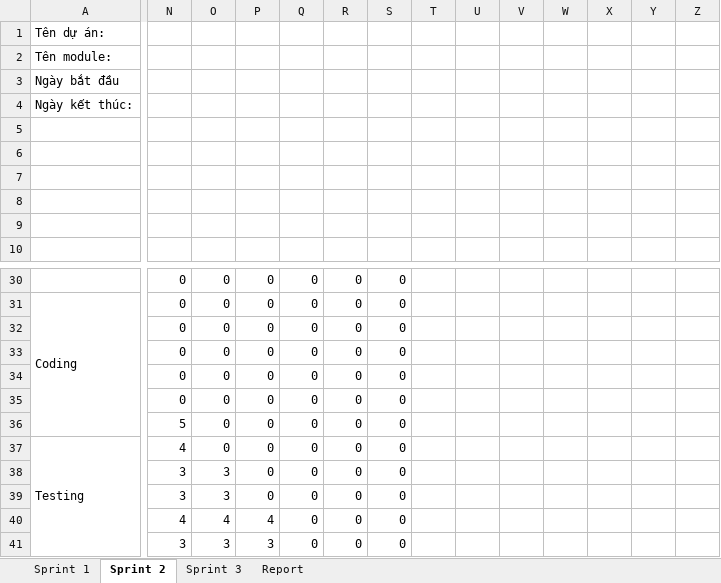
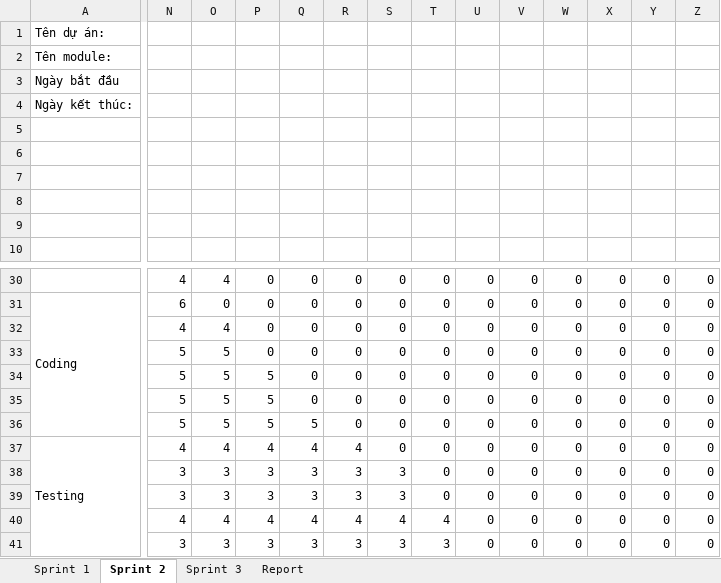
Before and after one commit to ngtaloc/TotNghiep-Project, an Excel workbook: Tài liệu báo cáo/PRODUCT BACKLOG/Sprint_backlog_CHINHTHUC.xlsx, sheet Sprint 2, drawn as a sheet; only a part is shown, gaps mark what is left out; values as stored, in another font and other column widths than the file's, no cell formats; charts and pictures not drawn; the diff covers the shown part only; the diff names each change by its address in the sheet, - before the commit and + after, or states it on an @@ line.

Commit message:
tài liệu sprintbl và planing

```diff
--- a/Tài liệu báo cáo/PRODUCT BACKLOG/Sprint_backlog_CHINHTHUC.xlsx (sheet Sprint 2)
+++ b/Tài liệu báo cáo/PRODUCT BACKLOG/Sprint_backlog_CHINHTHUC.xlsx (sheet Sprint 2)
-N30: 0
+N30: 4
-O30: 0
+O30: 4
-T30:T39: (empty)
+T30:T39: 0
-U30:U41: (empty)
+U30:U41: 0
-V30:V41: (empty)
+V30:V41: 0
-W30:W41: (empty)
+W30:W41: 0
-X30:X41: (empty)
+X30:X41: 0
-Y30:Y41: (empty)
+Y30:Y41: 0
-Z30:Z41: (empty)
+Z30:Z41: 0
-N31: 0
+N31: 6
-N32: 0
+N32: 4
-O32: 0
+O32: 4
-N33:N35: 0
+N33:N35: 5
-O33:O36: 0
+O33:O36: 5
-P34:P36: 0
+P34:P36: 5
-Q36: 0
+Q36: 5
-O37: 0
+O37: 4
-P37: 0
+P37: 4
-Q37: 0
+Q37: 4
-R37: 0
+R37: 4
-P38:P39: 0
+P38:P39: 3
-Q38:Q39: 0
+Q38:Q39: 3
-R38:R39: 0
+R38:R39: 3
-S38:S39: 0
+S38:S39: 3
-Q40: 0
+Q40: 4
-R40: 0
+R40: 4
-S40: 0
+S40: 4
-T40: (empty)
+T40: 4
-Q41: 0
+Q41: 3
-R41: 0
+R41: 3
-S41: 0
+S41: 3
-T41: (empty)
+T41: 3
```
Also changed, not shown: 32 added rows, 32 removed rows, 501 edited cells and merged cells elsewhere in this sheet, sheet Sprint 1, sheet Sprint 3, cell formats, charts or pictures, 3 other files.
